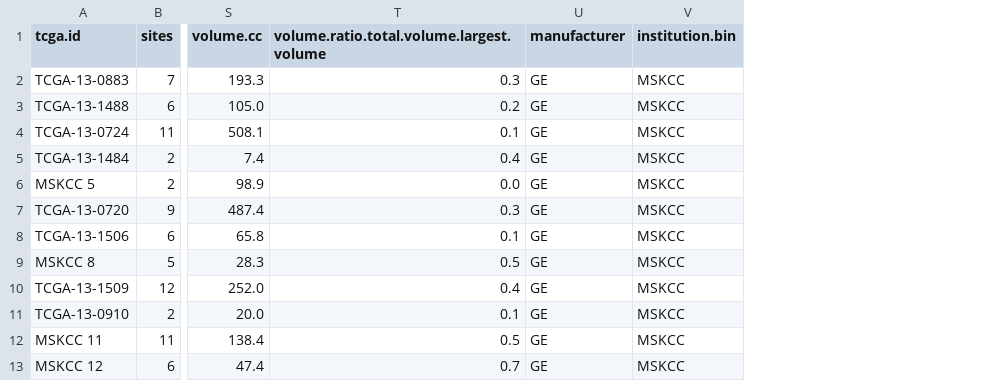
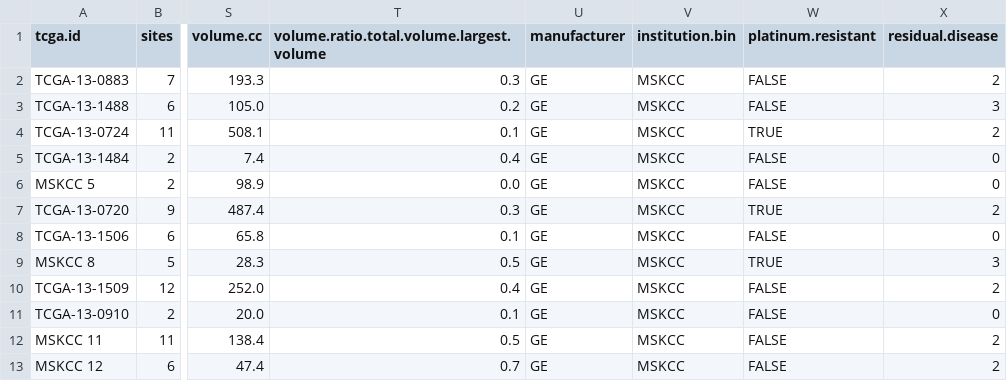
Before and after one commit to harveerar/Analysis_Oldov, a CSV file: 2017-Veeraraghavan-data.csv, drawn as a sheet; only a part is shown, gaps mark what is left out; the diff names each change by its address in the sheet, - before the commit and + after, or states it on an @@ line.

Commit message:
New data columns and survival analysis

```diff
--- a/2017-Veeraraghavan-data.csv
+++ b/2017-Veeraraghavan-data.csv
+column W (platinum.resistant), rows 2-13: FALSE | FALSE | TRUE | FALSE | FALSE | TRUE | FALSE | TRUE | FALSE | FALSE | FALSE | FALSE
+column X (residual.disease), rows 2-13: 2 | 3 | 2 | 0 | 0 | 2 | 0 | 3 | 2 | 0 | 2 | 2
```
Also changed, not shown: 3 other files.
